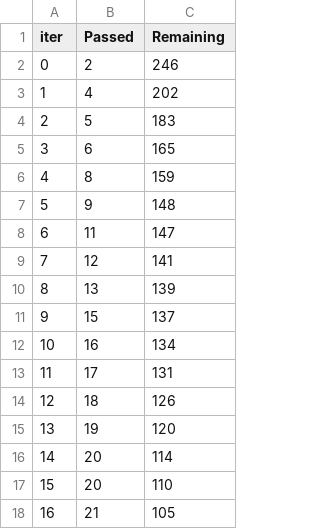
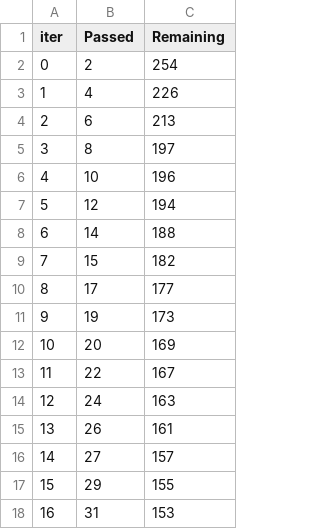
Before and after one commit to adityalok037/StudentPerformancePrediction, a TSV file: catboost_info/time_left.tsv, drawn as a sheet; only a part is shown; the diff covers the shown part only.

```diff
--- a/catboost_info/time_left.tsv
+++ b/catboost_info/time_left.tsv
@@ -1,18 +1,18 @@
 iter	Passed	Remaining
-0	2	246
-1	4	202
-2	5	183
-3	6	165
-4	8	159
-5	9	148
-6	11	147
-7	12	141
-8	13	139
-9	15	137
-10	16	134
-11	17	131
-12	18	126
-13	19	120
-14	20	114
-15	20	110
-16	21	105
+0	2	254
+1	4	226
+2	6	213
+3	8	197
+4	10	196
+5	12	194
+6	14	188
+7	15	182
+8	17	177
+9	19	173
+10	20	169
+11	22	167
+12	24	163
+13	26	161
+14	27	157
+15	29	155
+16	31	153
```
Also changed, not shown: 165 edited cells elsewhere in this file, 5 other files.
